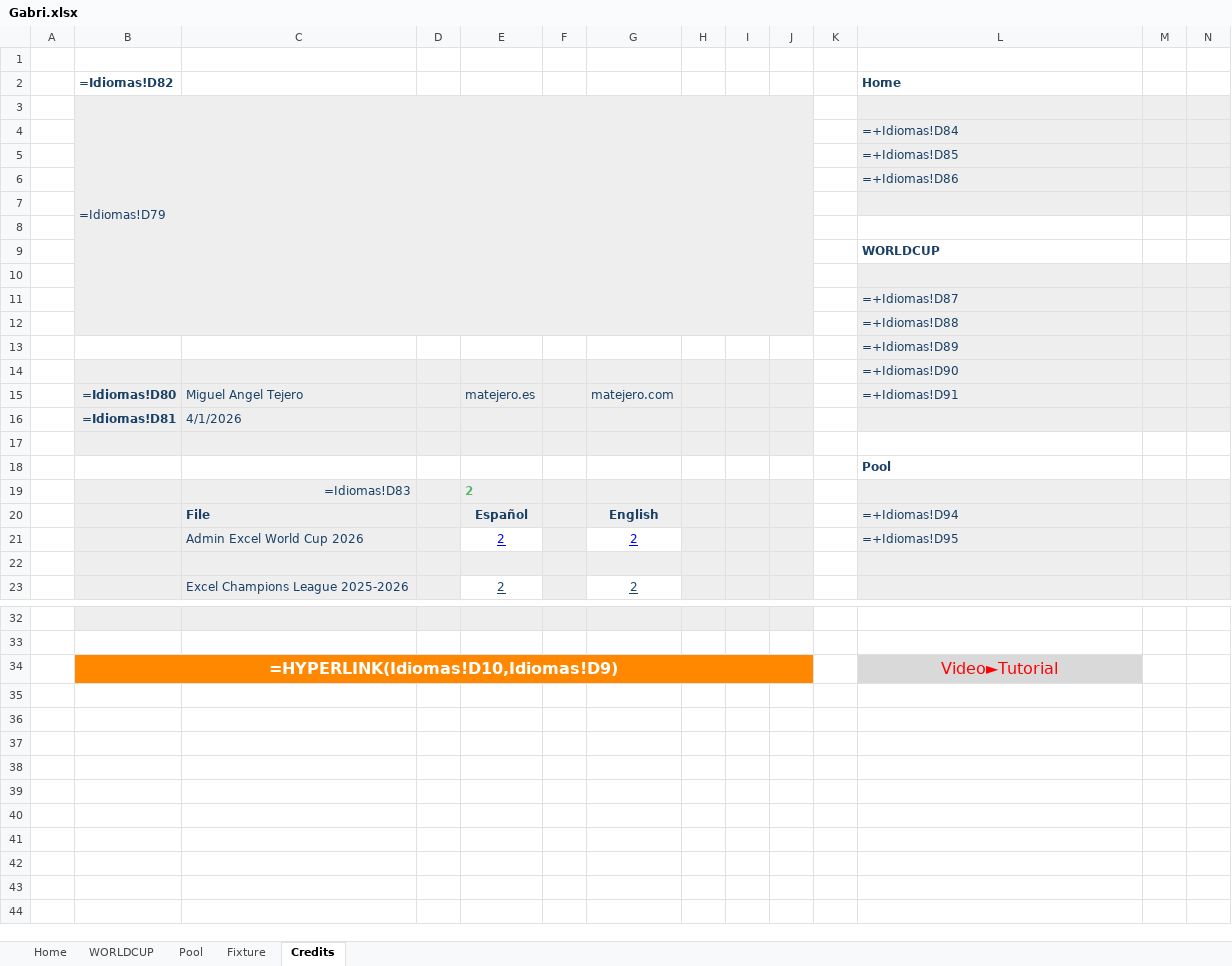
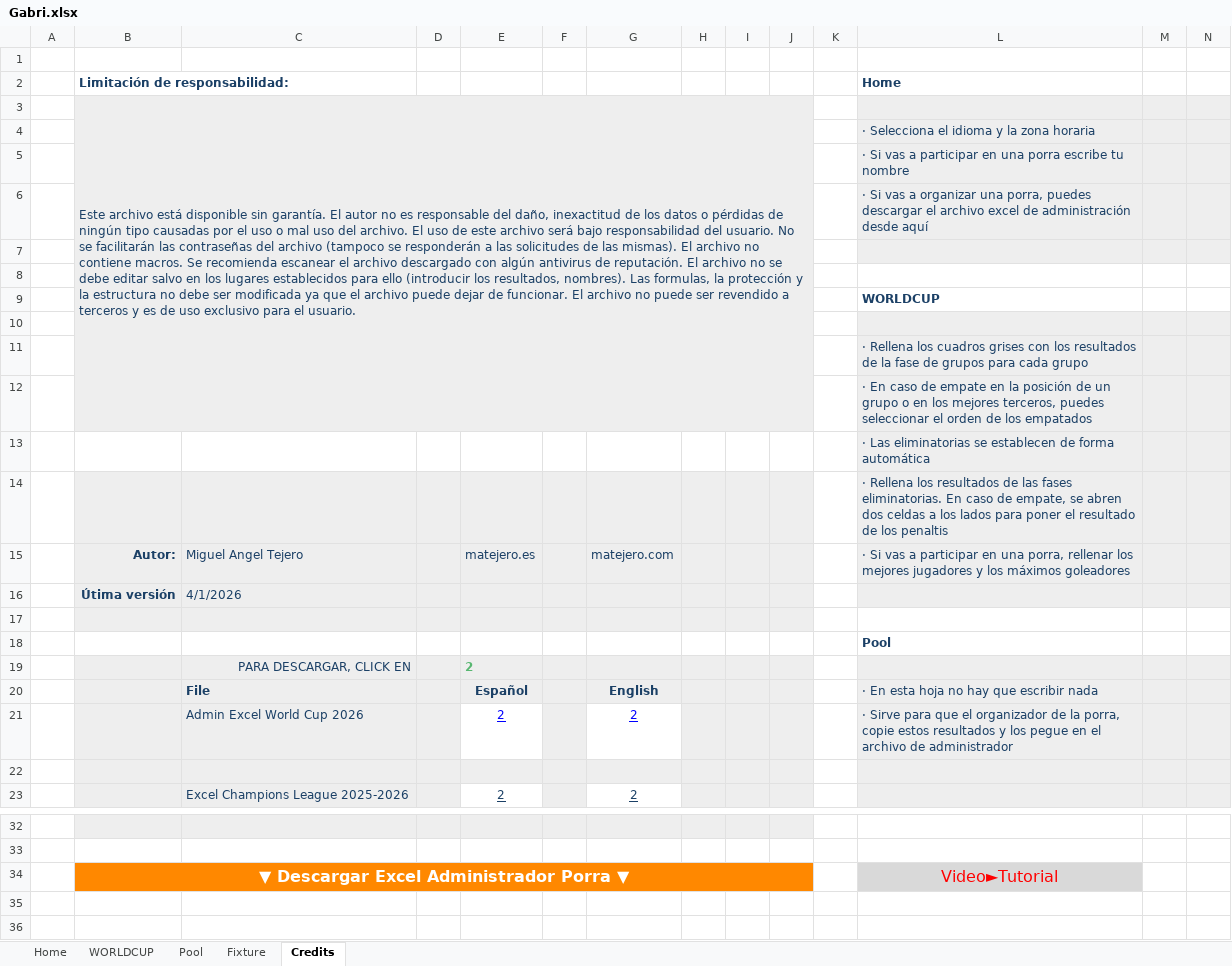
Before and after one commit to marieyaelduprat/porra_mundial_2026, an Excel workbook: excels/Gabri.xlsx, sheet Credits, drawn as a sheet; only a part is shown, gaps mark what is left out; the shorter side is filled out with more unchanged rows; values as stored, in another font and other column widths than the file's, no borders; formulas without a stored value are shown as written; conditional formats not drawn; the diff covers the shown part only; the diff names each change by its address in the sheet, - before the commit and + after, or states it on an @@ line.

```diff
--- a/excels/Gabri.xlsx (sheet Credits)
+++ b/excels/Gabri.xlsx (sheet Credits)
-B2: =Idiomas!D82
+B2: Limitación de responsabilidad:
-B3 (Limitación de responsabilidad:): =Idiomas!D79
+B3 (Limitación de responsabilidad:): Este archivo está disponible sin garantía. El autor no es responsable del daño, inexactitud de los datos o pérdidas de ningún tipo causadas por el uso o mal uso del archivo. El uso de este archivo será bajo responsabilidad del usuario. No se facilitarán las contraseñas del archivo (tampoco se responderán a las solicitudes de las mismas). El archivo no contiene macros. Se recomienda escanear el archivo descargado con algún antivirus de reputación. El archivo no se debe editar salvo en los lugares establecidos para ello (introducir los resultados, nombres). Las formulas, la protección y la estructura no debe ser modificada ya que el archivo puede dejar de funcionar. El archivo no puede ser revendido a terceros y es de uso exclusivo para el usuario.
-C3:J3 fill: none
+C3:J3 fill: #EEEEEE
-B4:J12 fill: none
+B4:J12 fill: #EEEEEE
-L4 (Home): =+Idiomas!D84
+L4 (Home): · Selecciona el idioma y la zona horaria
-L5 (Home): =+Idiomas!D85
+L5 (Home): · Si vas a participar en una porra escribe tu nombre
-L6 (Home): =+Idiomas!D86
+L6 (Home): · Si vas a organizar una porra, puedes descargar el archivo excel de administración desde aquí
-L11 (Home): =+Idiomas!D87
+L11 (Home): · Rellena los cuadros grises con los resultados de la fase de grupos para cada grupo
-L12 (Home): =+Idiomas!D88
+L12 (Home): · En caso de empate en la posición de un grupo o en los mejores terceros, puedes seleccionar el orden de los empatados
-L13 (Home): =+Idiomas!D89
+L13 (Home): · Las eliminatorias se establecen de forma automática
-L14 (Home): =+Idiomas!D90
+L14 (Home): · Rellena los resultados de las fases eliminatorias. En caso de empate, se abren dos celdas a los lados para poner el resultado de los penaltis
-B15 (Limitación de responsabilidad:): =Idiomas!D80
+B15 (Limitación de responsabilidad:): Autor:
-L15 (Home): =+Idiomas!D91
+L15 (Home): · Si vas a participar en una porra, rellenar los mejores jugadores y los máximos goleadores
-B16 (Limitación de responsabilidad:): =Idiomas!D81
+B16 (Limitación de responsabilidad:): Útima versión
-C19: =Idiomas!D83
+C19: PARA DESCARGAR, CLICK EN
-L20 (Home): =+Idiomas!D94
+L20 (Home): · En esta hoja no hay que escribir nada
-L21 (Home): =+Idiomas!D95
+L21 (Home): · Sirve para que el organizador de la porra, copie estos resultados y los pegue en el archivo de administrador
-B34 (Limitación de responsabilidad:): =HYPERLINK(Idiomas!D10,Idiomas!D9)
+B34 (Limitación de responsabilidad:): ▼ Descargar Excel Administrador Porra ▼
-C34:J34 fill: none
+C34:J34 fill: #FF8800
```
Also changed, not shown: other rows of this sheet, sheet WORLDCUP, sheet Fixture, sheet Pool, sheet Home, hidden cells, charts or pictures, 1 other file.
